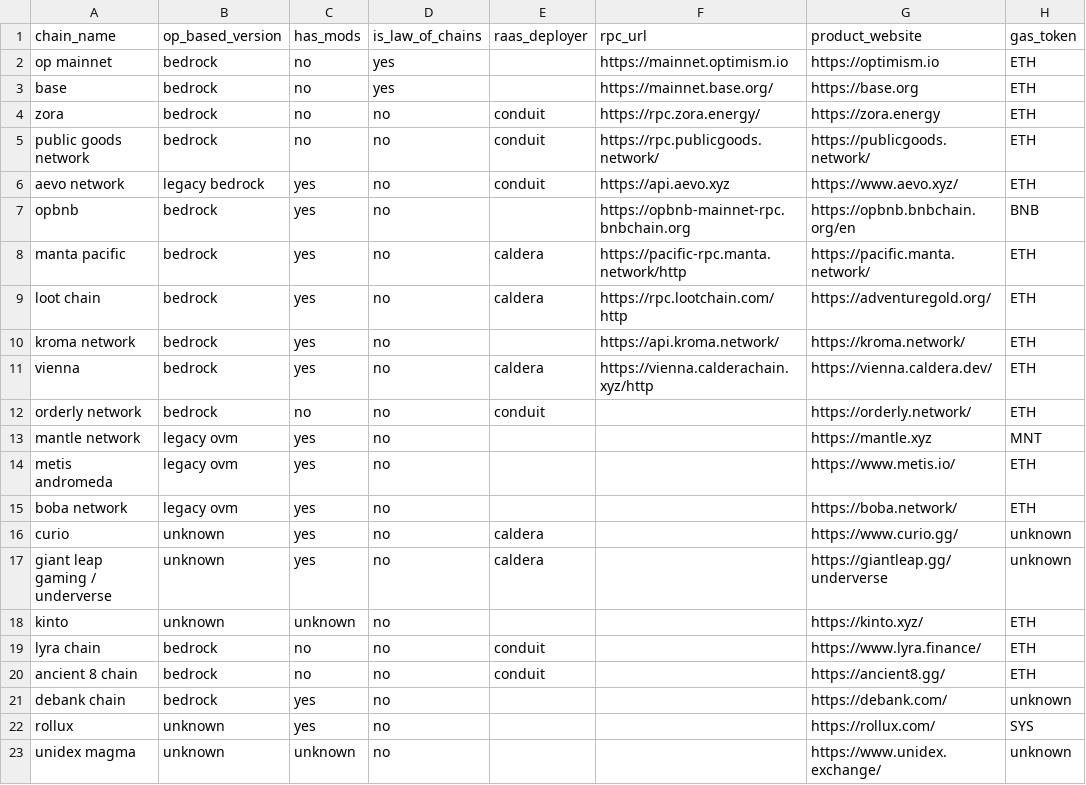
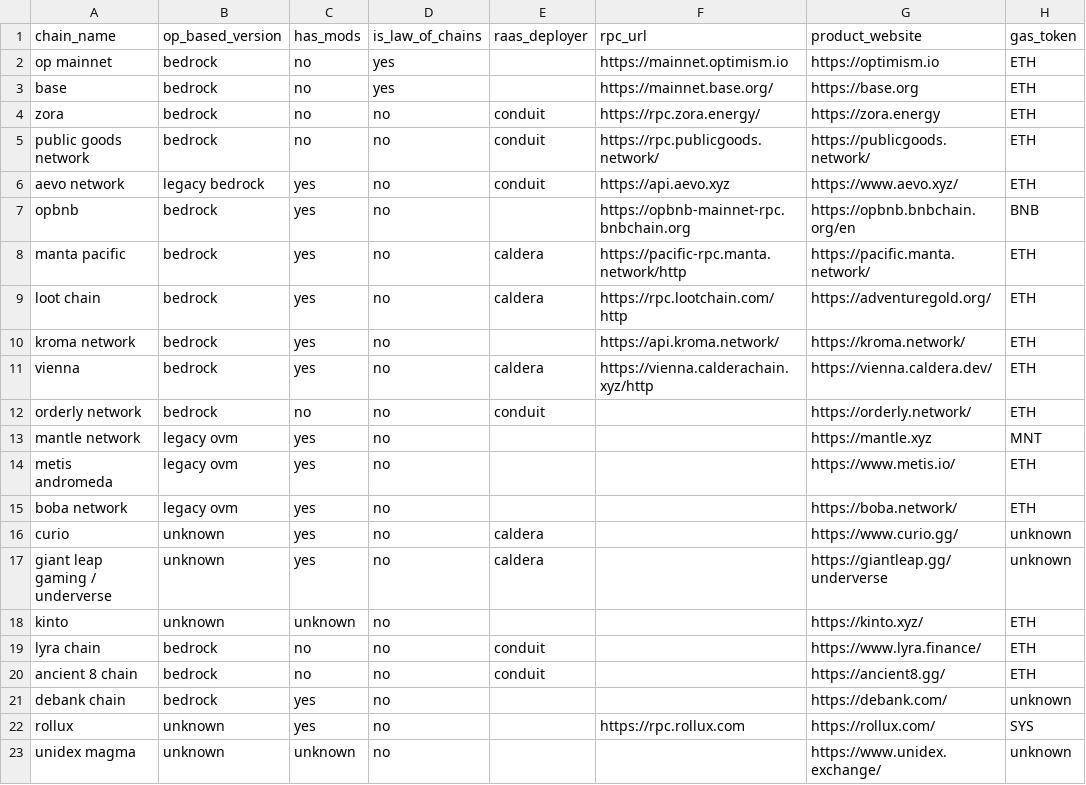
Before and after one commit to ethereum-optimism/op-analytics, a CSV file: op_chains_tracking/inputs/chain_metadata.csv, drawn as a sheet; only a part is shown; the diff names each change by its address in the sheet, - before the commit and + after, or states it on an @@ line.

Commit message:
mod

```diff
--- a/op_chains_tracking/inputs/chain_metadata.csv
+++ b/op_chains_tracking/inputs/chain_metadata.csv
-F22 (rpc_url): (empty)
+F22 (rpc_url): https://rpc.rollux.com
```
